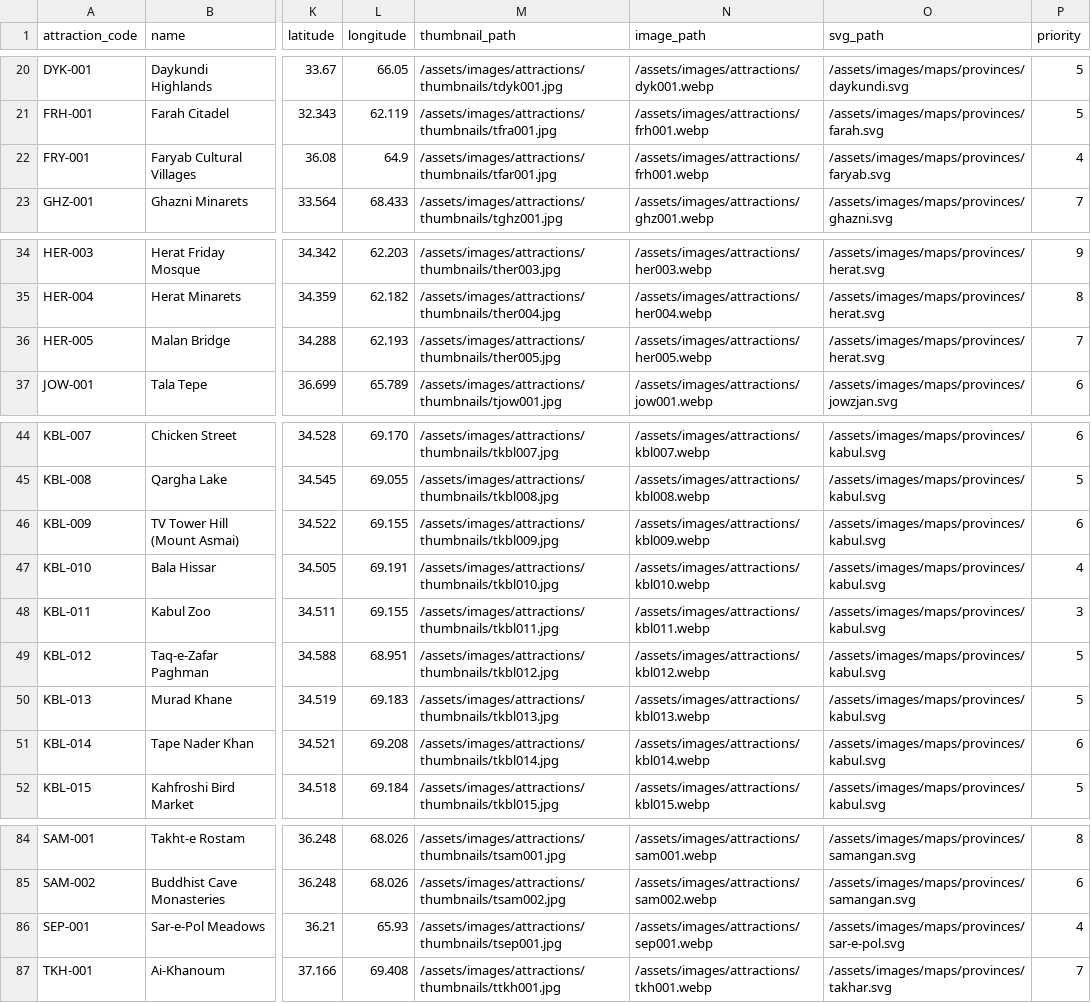
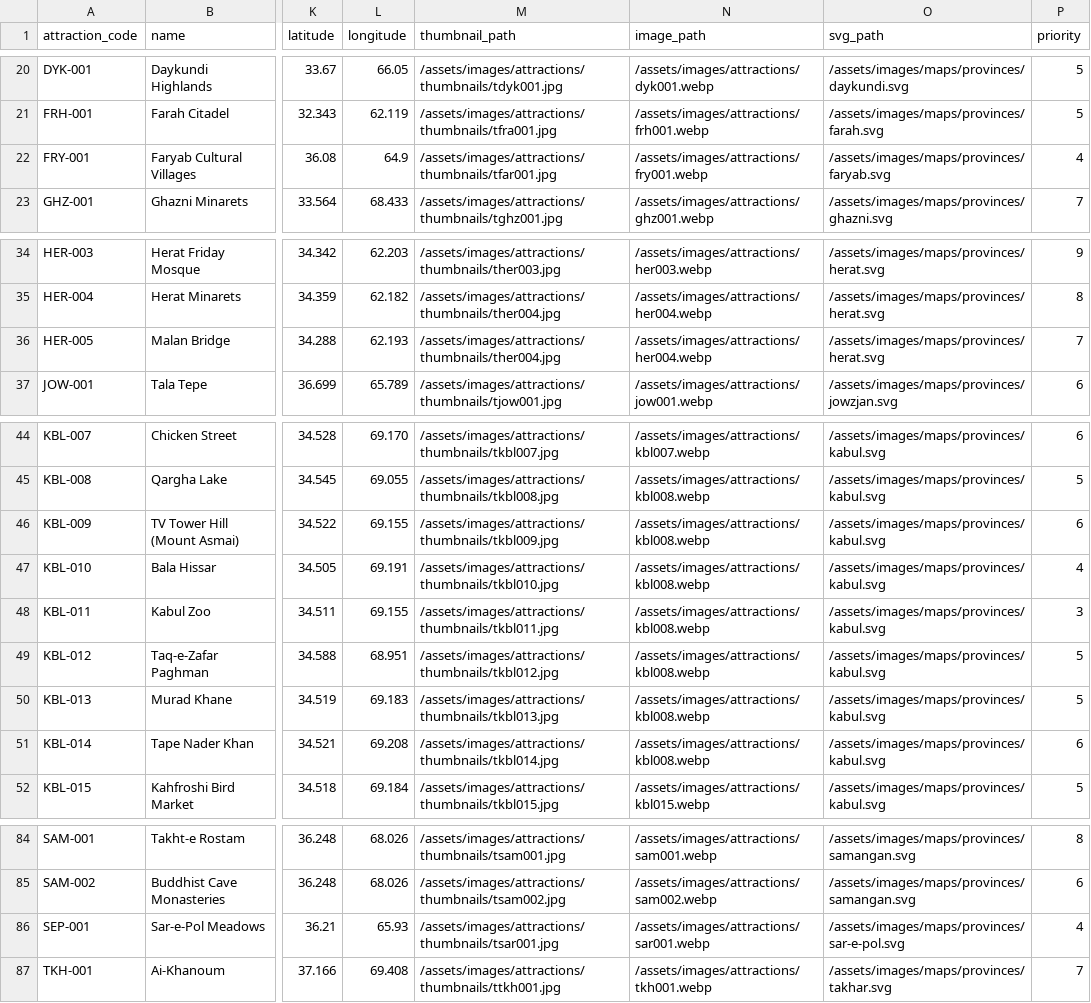
Before and after one commit to james-sidiqi/copiloted-astro-afghantours, a CSV file: data/attractions_master.csv, drawn as a sheet; only a part is shown, gaps mark what is left out; the diff names each change by its address in the sheet, - before the commit and + after, or states it on an @@ line.

```diff
--- a/data/attractions_master.csv
+++ b/data/attractions_master.csv
-N22 (image_path): /assets/images/attractions/frh001.webp
+N22 (image_path): /assets/images/attractions/fry001.webp
-M36 (thumbnail_path): /assets/images/attractions/thumbnails/ther005.jpg
+M36 (thumbnail_path): /assets/images/attractions/thumbnails/ther004.jpg
-N36 (image_path): /assets/images/attractions/her005.webp
+N36 (image_path): /assets/images/attractions/her004.webp
-N46 (image_path): /assets/images/attractions/kbl009.webp
+N46 (image_path): /assets/images/attractions/kbl008.webp
-N47 (image_path): /assets/images/attractions/kbl010.webp
+N47 (image_path): /assets/images/attractions/kbl008.webp
-N48 (image_path): /assets/images/attractions/kbl011.webp
+N48 (image_path): /assets/images/attractions/kbl008.webp
-N49 (image_path): /assets/images/attractions/kbl012.webp
+N49 (image_path): /assets/images/attractions/kbl008.webp
-N50 (image_path): /assets/images/attractions/kbl013.webp
+N50 (image_path): /assets/images/attractions/kbl008.webp
-N51 (image_path): /assets/images/attractions/kbl014.webp
+N51 (image_path): /assets/images/attractions/kbl008.webp
-M86 (thumbnail_path): /assets/images/attractions/thumbnails/tsep001.jpg
+M86 (thumbnail_path): /assets/images/attractions/thumbnails/tsar001.jpg
-N86 (image_path): /assets/images/attractions/sep001.webp
+N86 (image_path): /assets/images/attractions/sar001.webp
```
Also changed, not shown: data/domestic_flights.csv, data/locations.csv, 33 other files.
